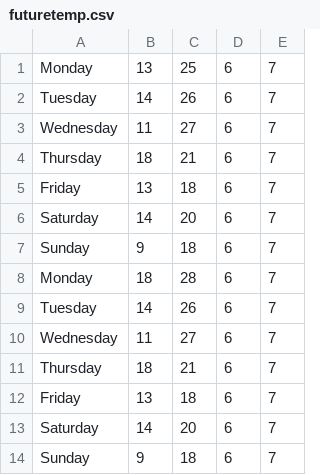
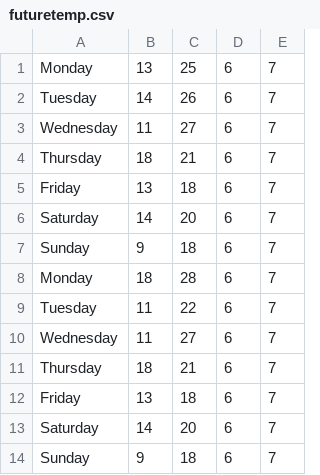
Before and after one commit to GeraldFreis/OOP-CS-1102, a CSV file: Week-7/futuretemp.csv, drawn as a sheet.

```diff
--- a/Week-7/futuretemp.csv
+++ b/Week-7/futuretemp.csv
@@ -8,3 +8,3 @@ Sunday,9,18,6,7
 Monday,18,28,6,7
-Tuesday,14,26,6,7
+Tuesday,11,22,6,7
 Wednesday,11,27,6,7
```
Also changed, not shown: 1 other file.
